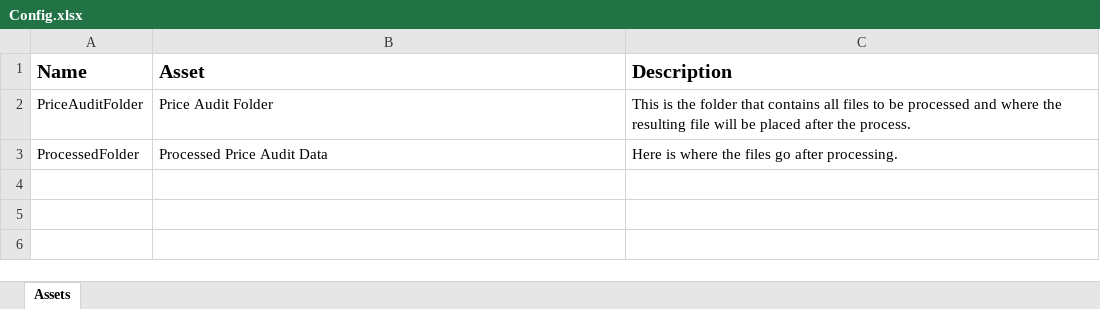
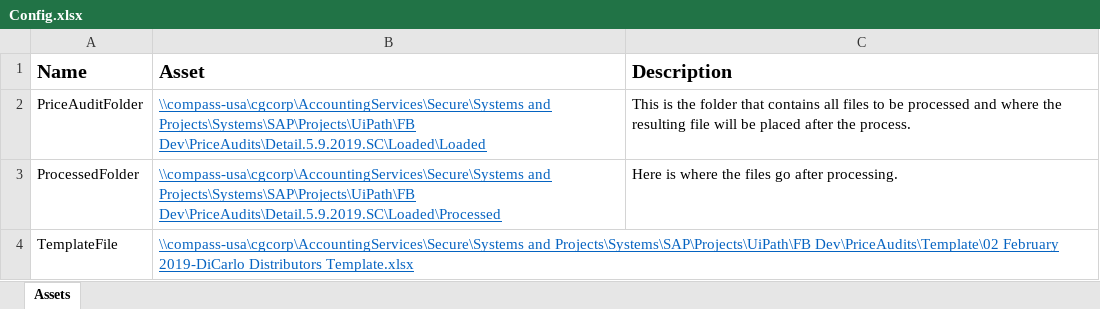
Before and after one commit to cas-compass-usa/FB-PriceAudit, an Excel workbook: Data/Config.xlsx, sheet Assets, drawn as a sheet; values as stored, in another font and other column widths than the file's, no borders; the diff names each change by its address in the sheet, - before the commit and + after, or states it on an @@ line.

```diff
--- a/Data/Config.xlsx (sheet Assets)
+++ b/Data/Config.xlsx (sheet Assets)
-B2 (Asset): Price Audit Folder
+B2 (Asset): \\compass-usa\cgcorp\AccountingServices\Secure\Systems and Projects\Systems\SAP\Projects\UiPath\FB Dev\PriceAudits\Detail.5.9.2019.SC\Loaded\Loaded
@@ B2:B3 underline: off → on, text colour: black → #0563C1 @@
-B3 (Asset): Processed Price Audit Data
+B3 (Asset): \\compass-usa\cgcorp\AccountingServices\Secure\Systems and Projects\Systems\SAP\Projects\UiPath\FB Dev\PriceAudits\Detail.5.9.2019.SC\Loaded\Processed
+row 4: TemplateFile | \\compass-usa\cgcorp\AccountingServices\Secure\Systems and Projects\Systems\SAP\Projects\UiPath\FB Dev\PriceAudits\Template\02 February 2019-DiCarlo Distributors Template.xlsx
```
Also changed, not shown: 3 other files.
